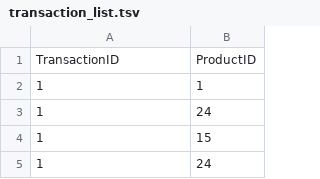
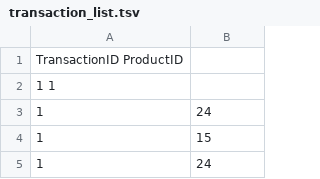
Before and after one commit to MarkusReynolds1989/FunctionalProgrammingInFSharp, a TSV file: src/MachineLearning/transaction_list.tsv (was MachineLearning/transaction_list.tsv), drawn as a sheet; only a part is shown.

```diff
--- a/MachineLearning/transaction_list.tsv
+++ b/src/MachineLearning/transaction_list.tsv
@@ -1,3 +1,3 @@
-TransactionID	ProductID
-1	1
+TransactionID   ProductID
+1   1
 1	24
```
Also changed, not shown: 15 other files.
